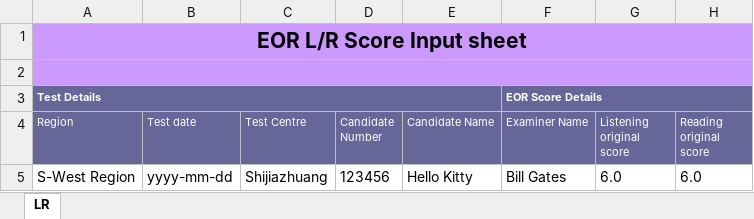
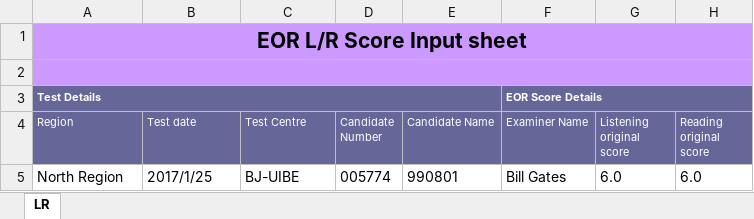
Before and after one commit to mayilovezh/UIAutomation, an Excel workbook: resource/eor/EORLRScoreTemplate.xlsx, sheet LR, drawn as a sheet; values as stored, in another font and other column widths than the file's, no borders; removed rows and columns are numbered as before the commit, all else as after; the diff names each change by its address in the sheet, - before the commit and + after, or states it on an @@ line.

```diff
--- a/resource/eor/EORLRScoreTemplate.xlsx (sheet LR)
+++ b/resource/eor/EORLRScoreTemplate.xlsx (sheet LR)
-row 5: S-West Region | yyyy-mm-dd | Shijiazhuang | 123456 | Hello Kitty | Bill Gates | 6.0 | 6.0
+row 5: North Region | 2017/1/25 | BJ-UIBE | 005774 | 990801 | Bill Gates | 6.0 | 6.0
```
Also changed, not shown: resource/eor/EORSpeakingScoreImportTemplate.xlsx, resource/eor/EORWritingScoreImportTemplate.xlsx, 20 other files.
